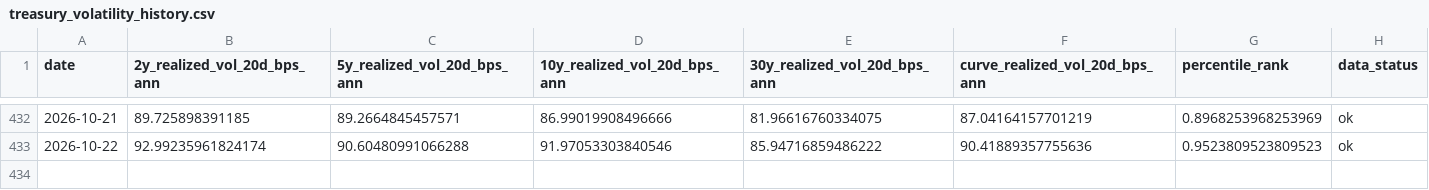
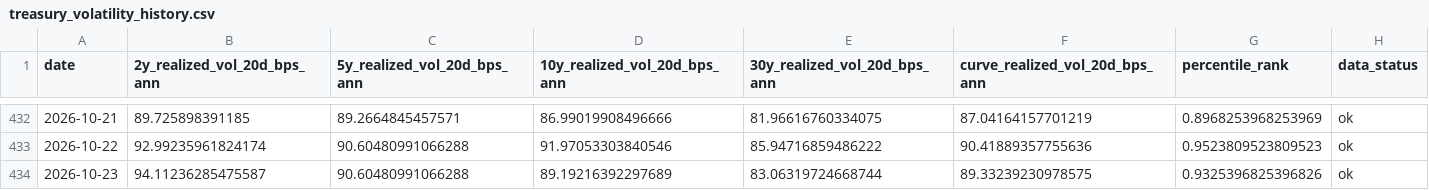
Before and after one commit to singingdog47/nvestment-quant, a CSV file: data/regime/treasury_volatility_history.csv, drawn as a sheet; only a part is shown, gaps mark what is left out.

```diff
--- a/data/regime/treasury_volatility_history.csv
+++ b/data/regime/treasury_volatility_history.csv
@@ -433 +433,2 @@
 2026-10-22,92.99235961824174,90.60480991066288,91.97053303840546,85.94716859486222,90.41889357755636,0.9523809523809523,ok
+2026-10-23,94.11236285475587,90.60480991066288,89.19216392297689,83.06319724668744,89.33239230978575,0.9325396825396826,ok
```
Also changed, not shown: data/intelligence/company_events_latest.csv, data/intelligence/company_events_new.csv, 29 other files.
